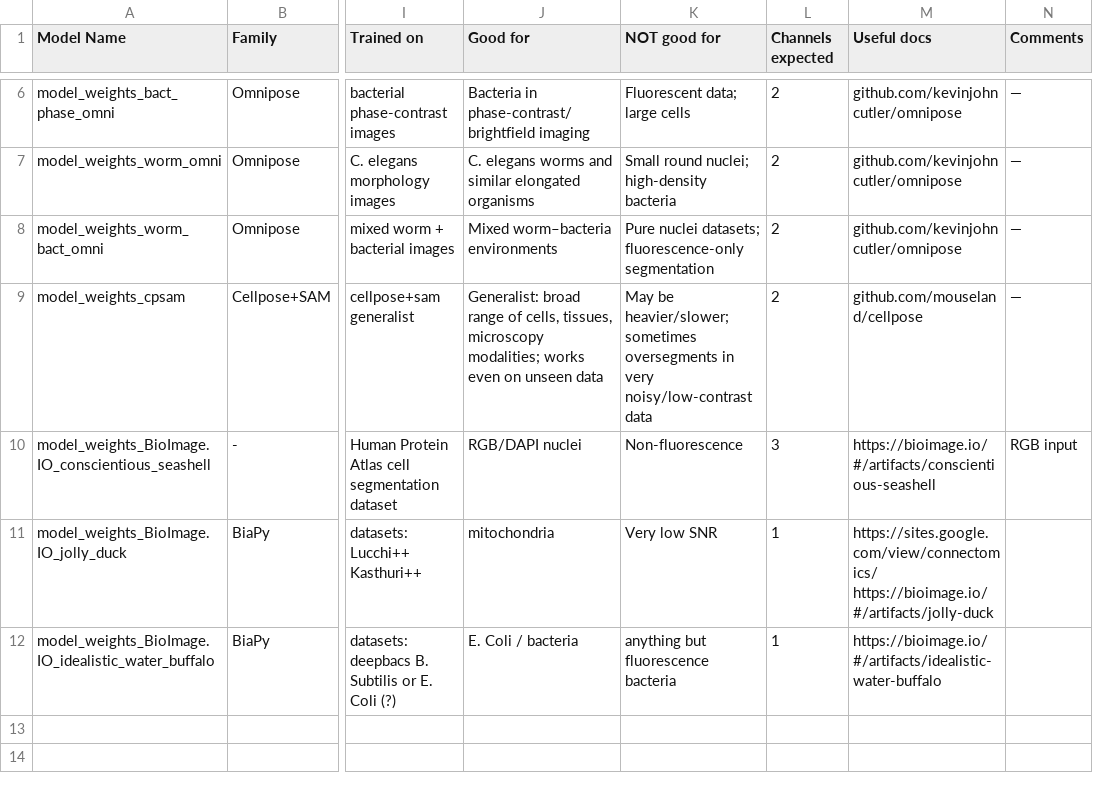
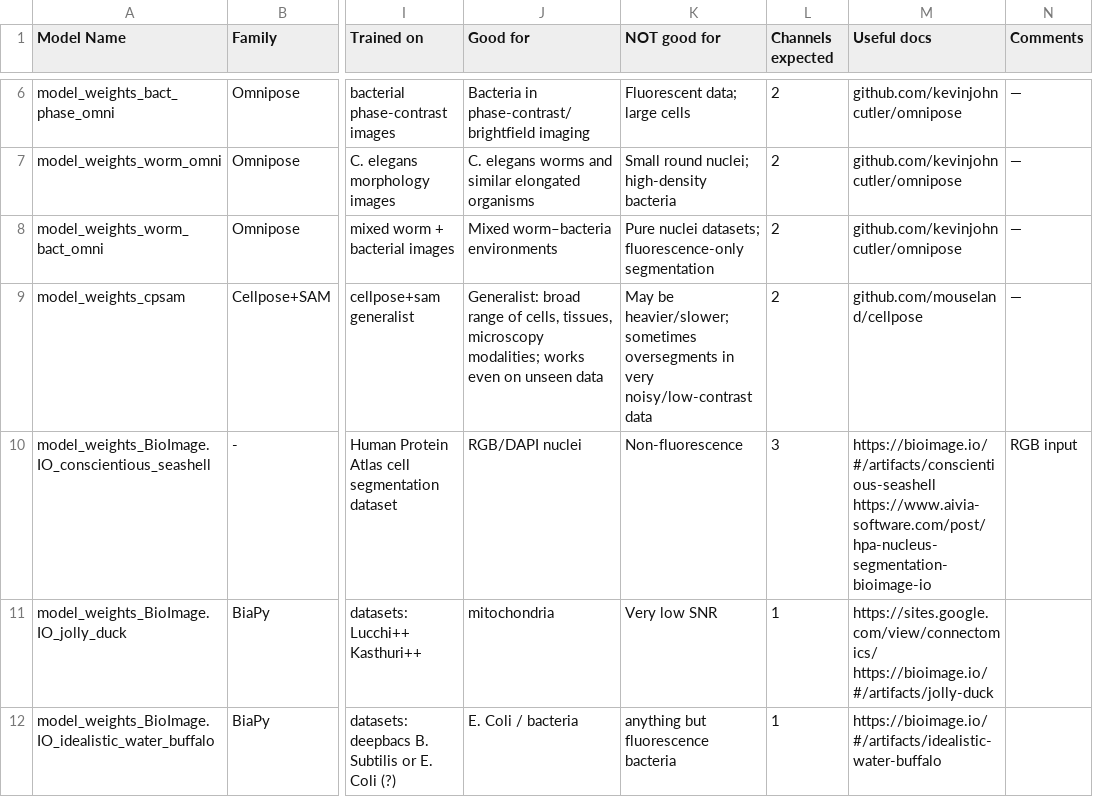
Before and after one commit to ScopeM/biscuit, a CSV file: model_list/model_list.csv, drawn as a sheet; only a part is shown, gaps mark what is left out; the diff names each change by its address in the sheet, - before the commit and + after, or states it on an @@ line.

Commit message:
Update model_list.csv

```diff
--- a/model_list/model_list.csv
+++ b/model_list/model_list.csv
-M10 (Useful docs): https://bioimage.io/#/artifacts/conscientious-seashell
+M10 (Useful docs): https://bioimage.io/#/artifacts/conscientious-seashell https://www.aivia-software.com/post/hpa-nucleus-segmentation-bioimage-io
```
